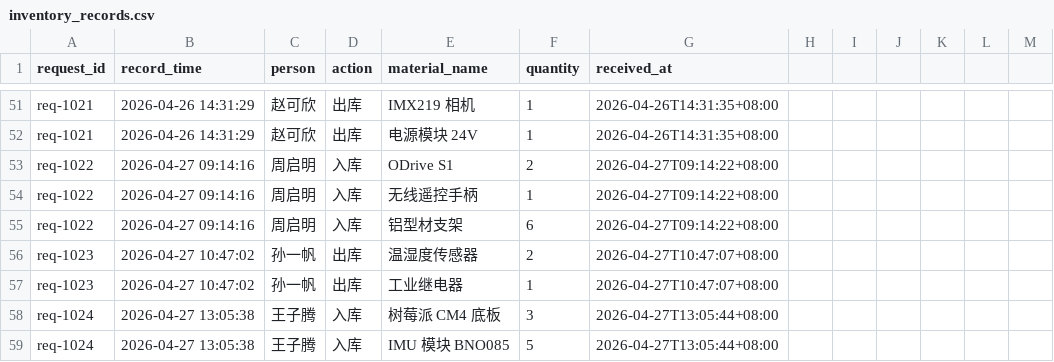
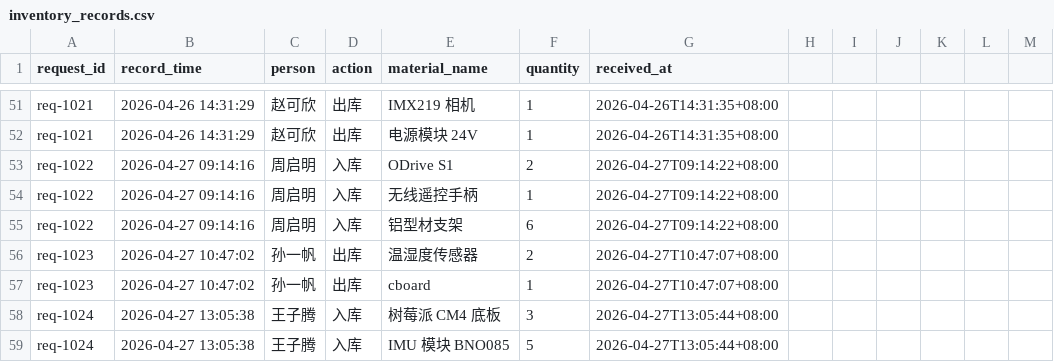
Before and after one commit to GgbNnD/embedded, a CSV file: server/assets/inventory_records.csv, drawn as a sheet; only a part is shown, gaps mark what is left out; the diff covers the shown part only.

```diff
--- a/server/assets/inventory_records.csv
+++ b/server/assets/inventory_records.csv
@@ -56,3 +56,3 @@ req-1022,2026-04-27 09:14:16,周启明,入库,铝型材支架,6,2026-04-27T09:14
 req-1023,2026-04-27 10:47:02,孙一帆,出库,温湿度传感器,2,2026-04-27T10:47:07+08:00
-req-1023,2026-04-27 10:47:02,孙一帆,出库,工业继电器,1,2026-04-27T10:47:07+08:00
+req-1023,2026-04-27 10:47:02,孙一帆,出库,cboard,1,2026-04-27T10:47:07+08:00
 req-1024,2026-04-27 13:05:38,王子腾,入库,树莓派 CM4 底板,3,2026-04-27T13:05:44+08:00
```
Also changed, not shown: 1 added row and 20 edited cells elsewhere in this file, 9 other files.
